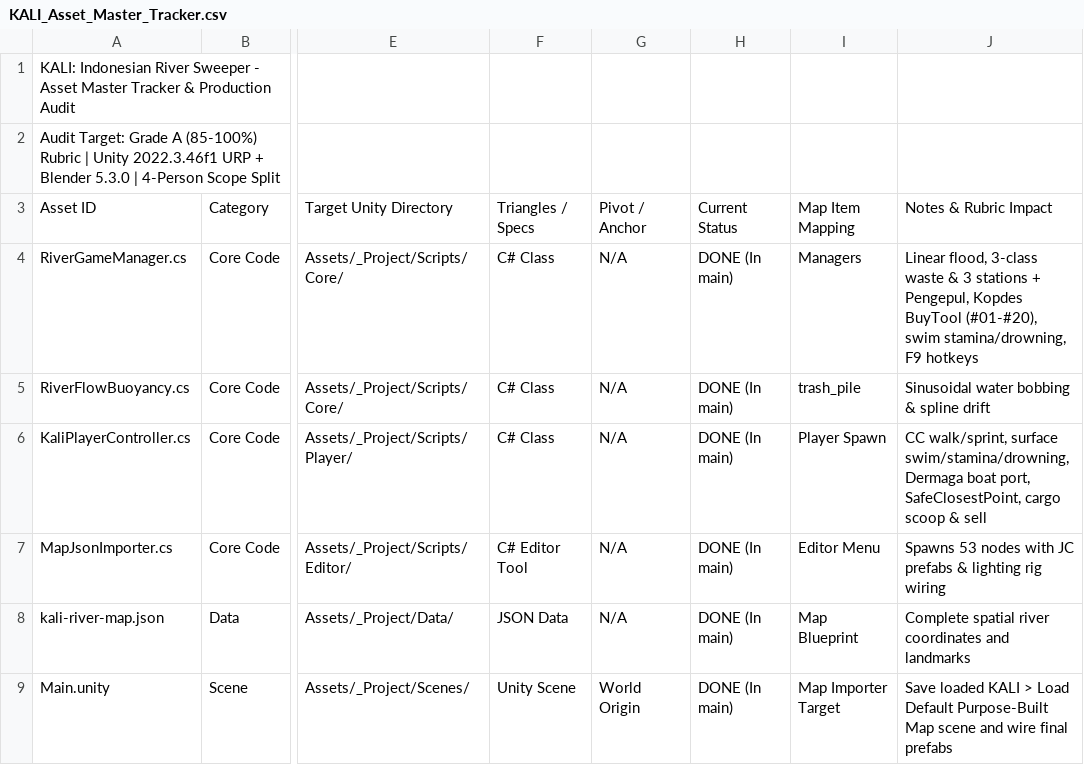
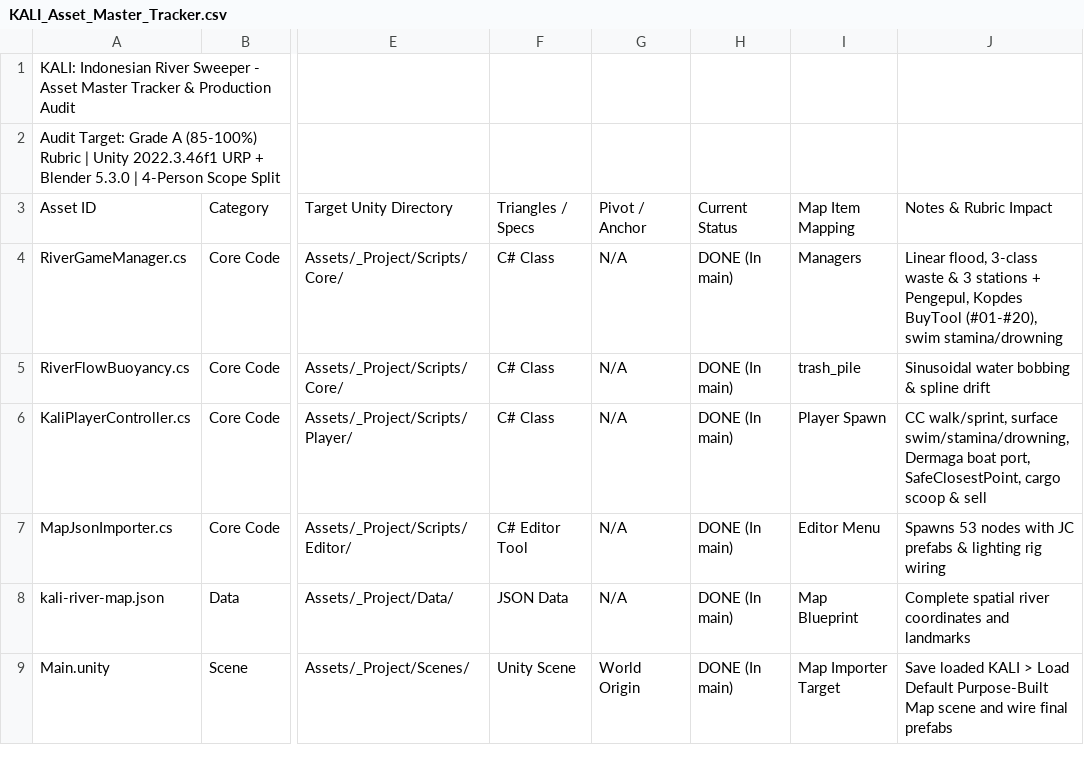
Before and after one commit to Gee123a/kali-river-sweeper, a CSV file: docs/KALI_Asset_Master_Tracker.csv, drawn as a sheet; only a part is shown, gaps mark what is left out; the diff names each change by its address in the sheet, - before the commit and + after, or states it on an @@ line.

```diff
--- a/docs/KALI_Asset_Master_Tracker.csv
+++ b/docs/KALI_Asset_Master_Tracker.csv
-J4: …(#01-#20), swim stamina/drowning, F9 hotkeys
+J4: …(#01-#20), swim stamina/drowning
```
Also changed, not shown: docs/KALI_Asset_Master_Tracker.tsv, 13 other files.
